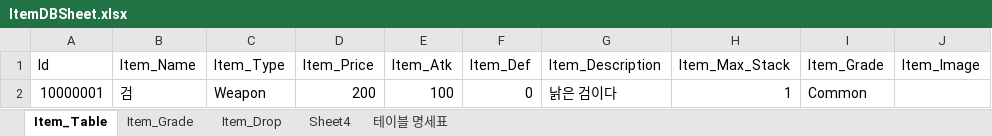
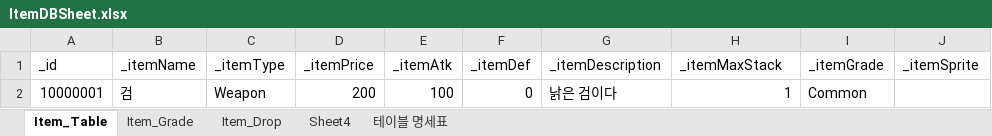
Before and after one commit to oeto2/Project_D, an Excel workbook: Assets/RawData/ItemDBSheet.xlsx, sheet Item_Table, drawn as a sheet; values as stored, in another font and other column widths than the file's, no borders; table styles not drawn; removed rows and columns are numbered as before the commit, all else as after; the diff names each change by its address in the sheet, - before the commit and + after, or states it on an @@ line.

Commit message:
Fix : itemDB 코드 컨벤션 변경

```diff
--- a/Assets/RawData/ItemDBSheet.xlsx (sheet Item_Table)
+++ b/Assets/RawData/ItemDBSheet.xlsx (sheet Item_Table)
-row 1: Id | Item_Name | Item_Type | Item_Price | Item_Atk | Item_Def | Item_Description | Item_Max_Stack | Item_Grade | Item_Image
+row 1: _id | _itemName | _itemType | _itemPrice | _itemAtk | _itemDef | _itemDescription | _itemMaxStack | _itemGrade | _itemSprite
```
Also changed, not shown: sheet 테이블 명세표, 2 other files.
